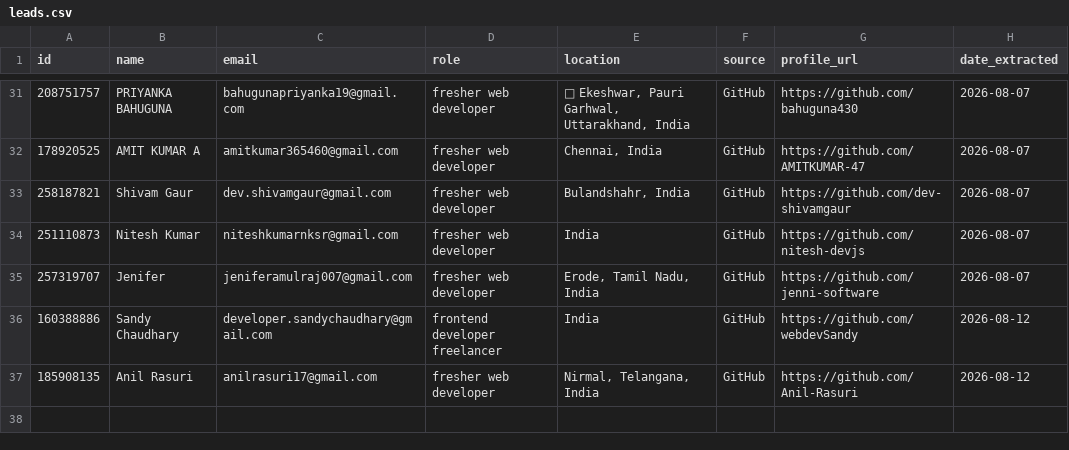
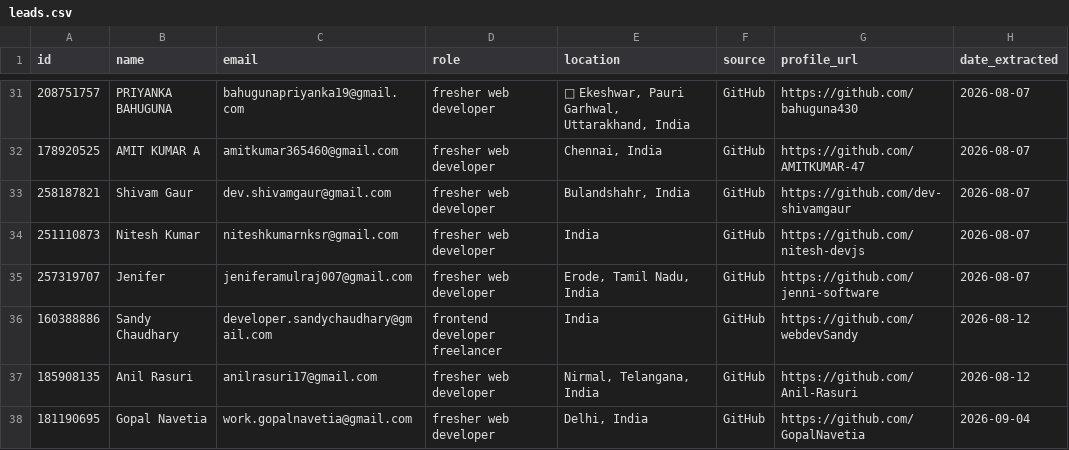
Before and after one commit to aiworkerbymaviya/Leads, a CSV file: leads.csv, drawn as a sheet; only a part is shown, gaps mark what is left out; the diff names each change by its address in the sheet, - before the commit and + after, or states it on an @@ line.

```diff
--- a/leads.csv
+++ b/leads.csv
+row 38: 181190695 | Gopal Navetia | work.gopalnavetia@gmail.com | fresher web developer | Delhi, India | GitHub | https://github.com/GopalNavetia | 2026-09-04
```
Also changed, not shown: 1 other file.
